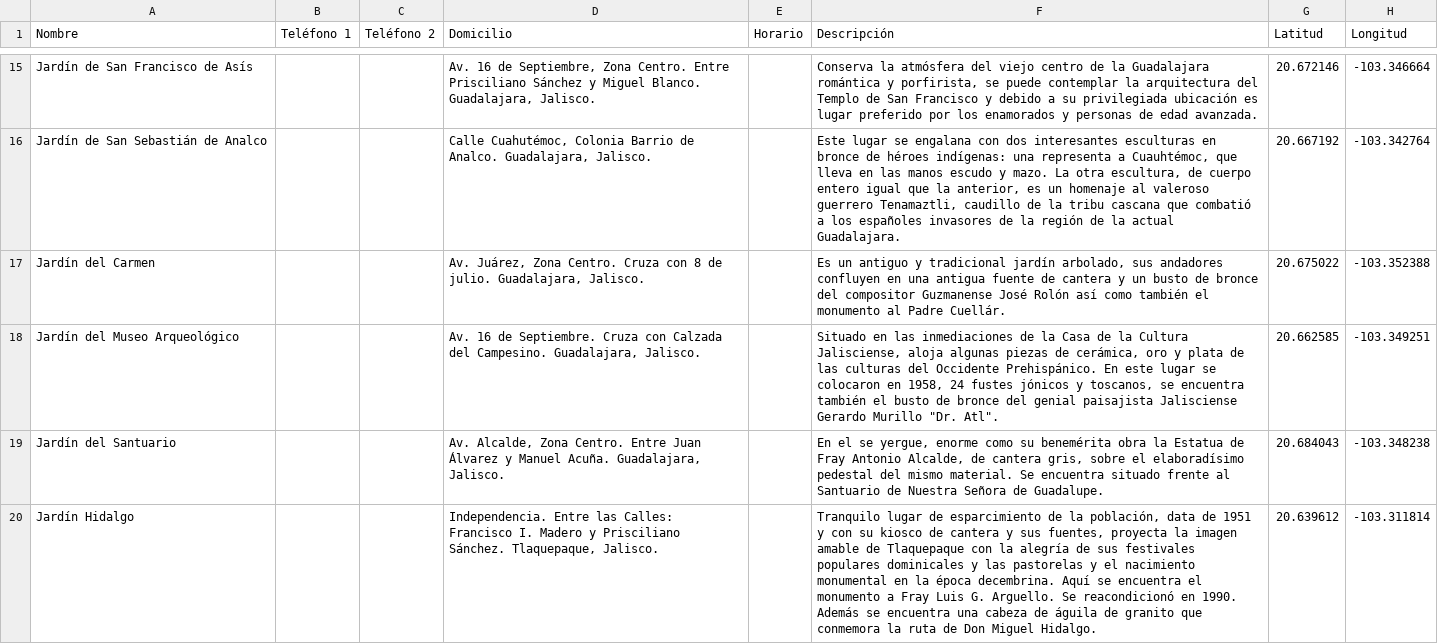
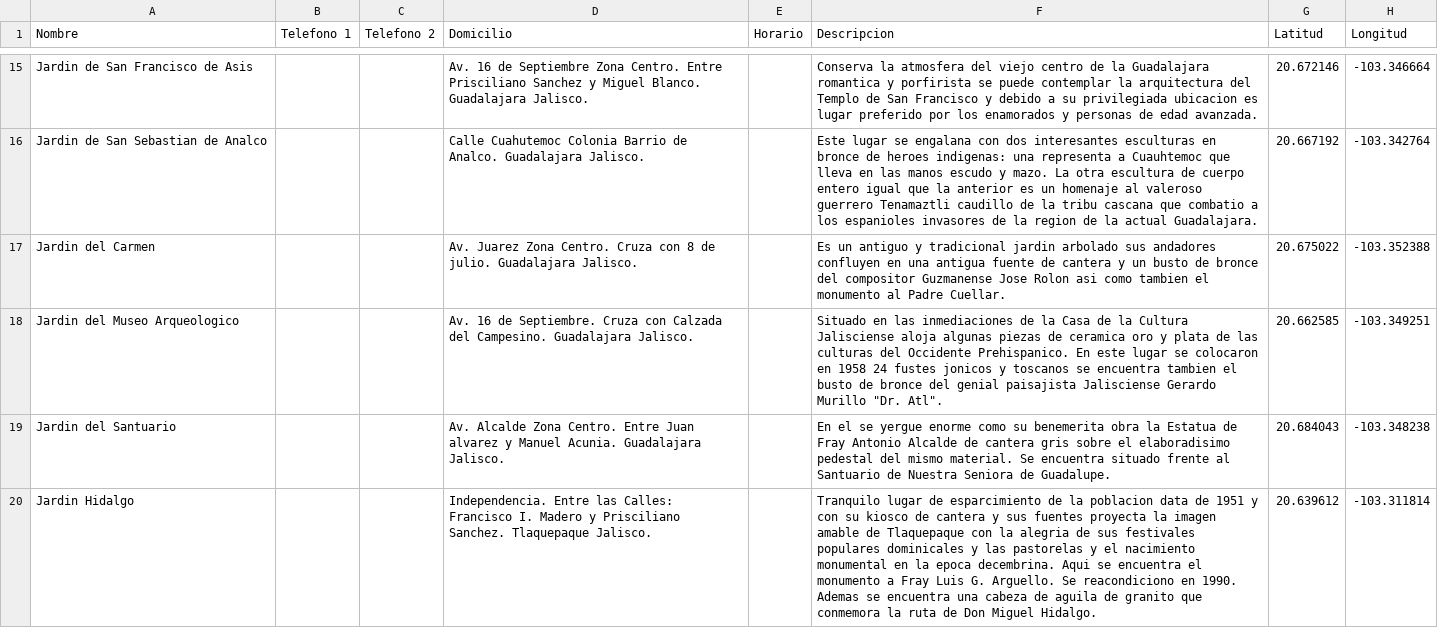
Before and after one commit to carpetri/dataton-zapopan, a CSV file: data/Parques.csv, drawn as a sheet; only a part is shown, gaps mark what is left out; the diff covers the shown part only; the diff names each change by its address in the sheet, - before the commit and + after, or states it on an @@ line.

```diff
--- a/data/Parques.csv
+++ b/data/Parques.csv
-B1: Teléfono 1
+B1: Telefono 1
-C1: Teléfono 2
+C1: Telefono 2
-F1: Descripción
+F1: Descripcion
-A15 (Nombre): Jardín de San Francisco de Asís
+A15 (Nombre): Jardin de San Francisco de Asis
-D15 (Domicilio): …16 de Septiembre, Zona Centro. Entre Prisciliano Sánchez y Miguel Blanco. Guadalajara, Jalisco.
+D15 (Domicilio): …16 de Septiembre Zona Centro. Entre Prisciliano Sanchez y Miguel Blanco. Guadalajara Jalisco.
-F15 (Descripcion): Conserva la atmósfera del viejo centro de la Guadalajara romántica y porfirista, se puede contemplar la arquitectura del Templo de San Francisco y debido a su privilegiada ubicación es lugar…
+F15 (Descripcion): Conserva la atmosfera del viejo centro de la Guadalajara romantica y porfirista se puede contemplar la arquitectura del Templo de San Francisco y debido a su privilegiada ubicacion es lugar…
-A16 (Nombre): Jardín de San Sebastián de Analco
+A16 (Nombre): Jardin de San Sebastian de Analco
-D16 (Domicilio): Calle Cuahutémoc, Colonia Barrio de Analco. Guadalajara, Jalisco.
+D16 (Domicilio): Calle Cuahutemoc Colonia Barrio de Analco. Guadalajara Jalisco.
-F16 (Descripcion): …bronce de héroes indígenas: una representa a Cuauhtémoc, que lleva en las manos escudo y mazo. La otra escultura, de cuerpo entero igual que la anterior, es un homenaje al valeroso guerrero Tenamaztli, caudillo de la tribu cascana que combatió a los españoles invasores de la región de la…
+F16 (Descripcion): …bronce de heroes indigenas: una representa a Cuauhtemoc que lleva en las manos escudo y mazo. La otra escultura de cuerpo entero igual que la anterior es un homenaje al valeroso guerrero Tenamaztli caudillo de la tribu cascana que combatio a los espanioles invasores de la region de la…
-A17 (Nombre): Jardín del Carmen
+A17 (Nombre): Jardin del Carmen
-D17 (Domicilio): Av. Juárez, Zona Centro. Cruza con 8 de julio. Guadalajara, Jalisco.
+D17 (Domicilio): Av. Juarez Zona Centro. Cruza con 8 de julio. Guadalajara Jalisco.
-F17 (Descripcion): …y tradicional jardín arbolado, sus andadores confluyen en una antigua fuente de cantera y un busto de bronce del compositor Guzmanense José Rolón así como también el monumento al Padre Cuellár.
+F17 (Descripcion): …y tradicional jardin arbolado sus andadores confluyen en una antigua fuente de cantera y un busto de bronce del compositor Guzmanense Jose Rolon asi como tambien el monumento al Padre Cuellar.
-A18 (Nombre): Jardín del Museo Arqueológico
+A18 (Nombre): Jardin del Museo Arqueologico
-D18 (Domicilio): …del Campesino. Guadalajara, Jalisco.
+D18 (Domicilio): …del Campesino. Guadalajara Jalisco.
-F18 (Descripcion): …la Cultura Jalisciense, aloja algunas piezas de cerámica, oro y plata de las culturas del Occidente Prehispánico. En este lugar se colocaron en 1958, 24 fustes jónicos y toscanos, se encuentra también el busto…
+F18 (Descripcion): …la Cultura Jalisciense aloja algunas piezas de ceramica oro y plata de las culturas del Occidente Prehispanico. En este lugar se colocaron en 1958 24 fustes jonicos y toscanos se encuentra tambien el busto…
-A19 (Nombre): Jardín del Santuario
+A19 (Nombre): Jardin del Santuario
-D19 (Domicilio): Av. Alcalde, Zona Centro. Entre Juan Álvarez y Manuel Acuña. Guadalajara, Jalisco.
+D19 (Domicilio): Av. Alcalde Zona Centro. Entre Juan alvarez y Manuel Acunia. Guadalajara Jalisco.
-F19 (Descripcion): …el se yergue, enorme como su benemérita obra la Estatua de Fray Antonio Alcalde, de cantera gris, sobre el elaboradísimo pedestal del mismo material. Se encuentra situado frente al Santuario de Nuestra Señora de Guadalupe.
+F19 (Descripcion): …el se yergue enorme como su benemerita obra la Estatua de Fray Antonio Alcalde de cantera gris sobre el elaboradisimo pedestal del mismo material. Se encuentra situado frente al Santuario de Nuestra Seniora de Guadalupe.
-A20 (Nombre): Jardín Hidalgo
+A20 (Nombre): Jardin Hidalgo
-D20 (Domicilio): …y Prisciliano Sánchez. Tlaquepaque, Jalisco.
+D20 (Domicilio): …y Prisciliano Sanchez. Tlaquepaque Jalisco.
-F20 (Descripcion): …de la población, data de 1951 y con su kiosco de cantera y sus fuentes, proyecta la imagen amable de Tlaquepaque con la alegría de sus festivales populares dominicales y las pastorelas y el nacimiento monumental en la época decembrina. Aquí se encuentra el monumento a Fray Luis G. Arguello. Se reacondicionó en 1990. Además se encuentra una cabeza de águila de granito…
+F20 (Descripcion): …de la poblacion data de 1951 y con su kiosco de cantera y sus fuentes proyecta la imagen amable de Tlaquepaque con la alegria de sus festivales populares dominicales y las pastorelas y el nacimiento monumental en la epoca decembrina. Aqui se encuentra el monumento a Fray Luis G. Arguello. Se reacondiciono en 1990. Ademas se encuentra una cabeza de aguila de granito…
```
Also changed, not shown: 110 edited cells elsewhere in this file, data/CentrosRecreativos.csv, data/CentrosSalud.csv, 11 other files.
